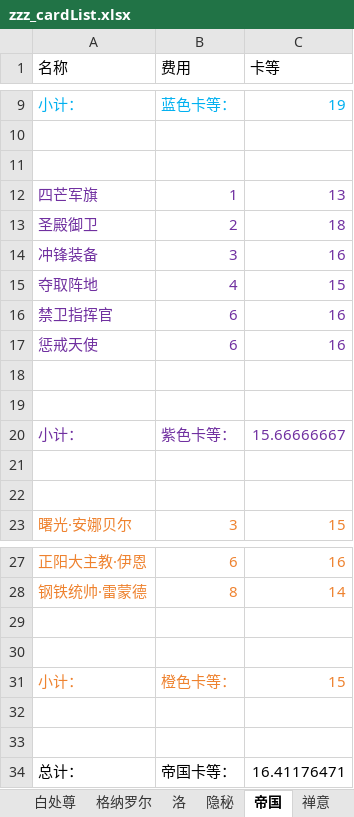
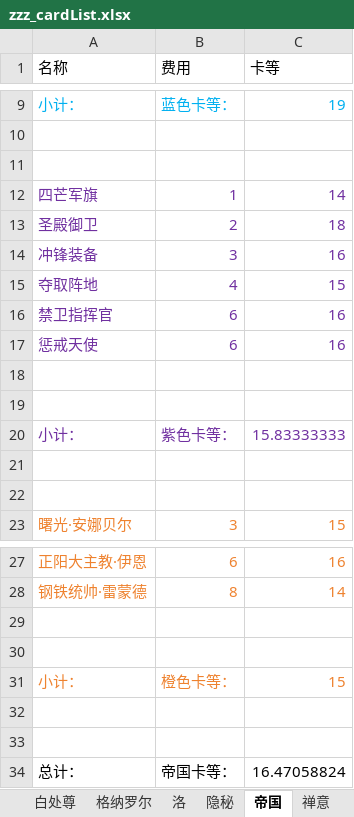
Before and after one commit to XTsuola/keyuanWeb, an Excel workbook: src/utils/sxsyzlzq/zzz_cardList.xlsx, sheet 帝国, drawn as a sheet; only a part is shown, gaps mark what is left out; values as stored, in another font and other column widths than the file's, no borders; the diff names each change by its address in the sheet, - before the commit and + after, or states it on an @@ line.

```diff
--- a/src/utils/sxsyzlzq/zzz_cardList.xlsx (sheet 帝国)
+++ b/src/utils/sxsyzlzq/zzz_cardList.xlsx (sheet 帝国)
-C12 (卡等): 13
+C12 (卡等): 14
-C20 (卡等): 15.66666667
+C20 (卡等): 15.83333333
-C34 (卡等): 16.41176471
+C34 (卡等): 16.47058824
```
Also changed, not shown: sheet 梅, sheet 白处尊, sheet 阿斯塔拉, sheet 伊萝莲, 8 other files.
